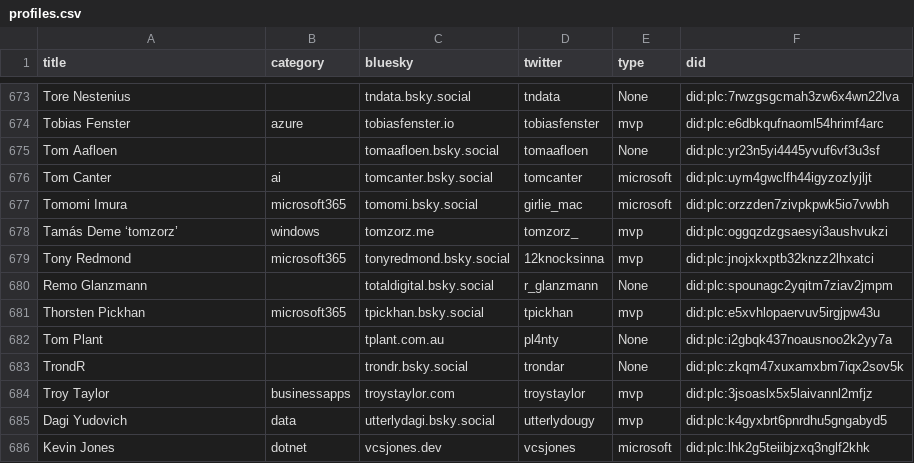
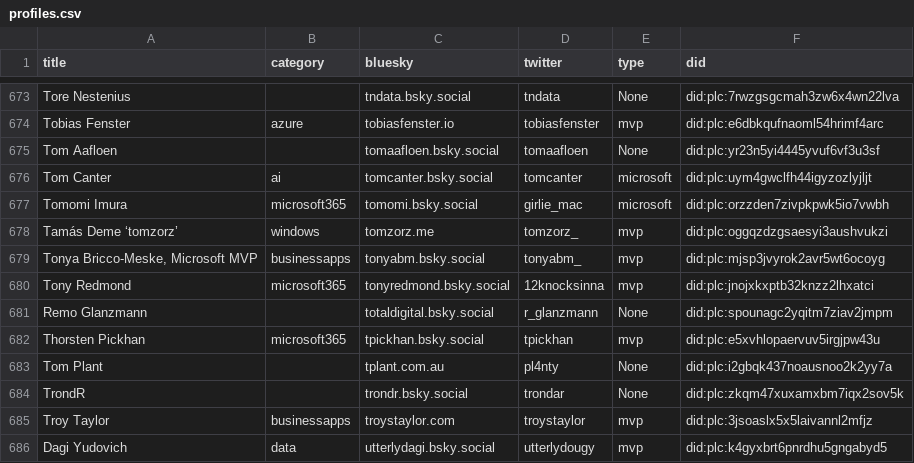
Before and after one commit to plemich/bluesky, a CSV file: website/static/profiles.csv, drawn as a sheet; only a part is shown, gaps mark what is left out; the shorter side is filled out with more unchanged rows; the diff names each change by its address in the sheet, - before the commit and + after, or states it on an @@ line.

```diff
--- a/website/static/profiles.csv
+++ b/website/static/profiles.csv
+row 679: Tonya Bricco-Meske, Microsoft MVP | businessapps | tonyabm.bsky.social | tonyabm_ | mvp | did:plc:mjsp3jvyrok2avr5wt6ocoyg
```
Also changed, not shown: 1 other file.
